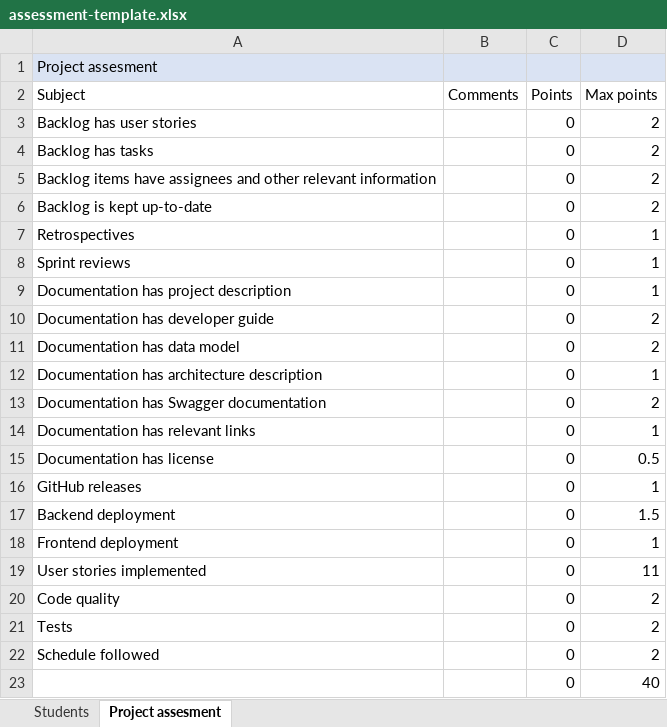
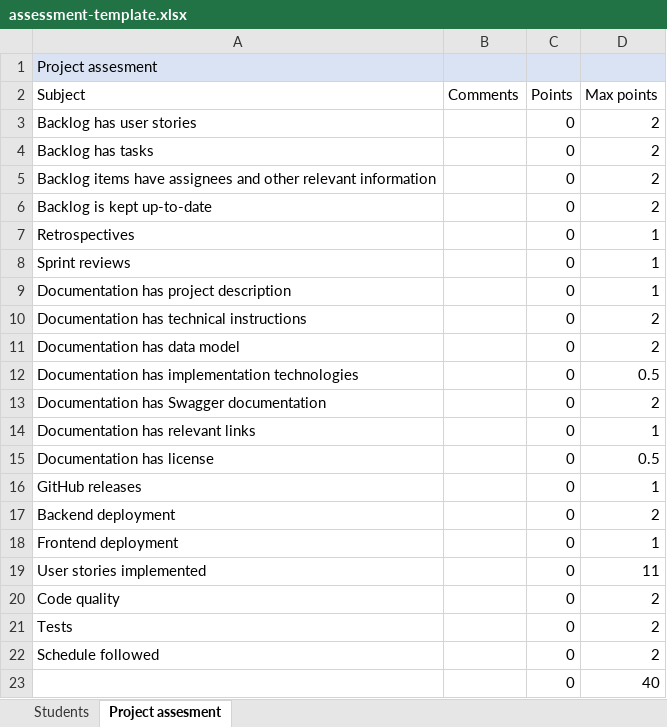
Before and after one commit to software-development-project-1/software-development-project-1.github.io, an Excel workbook: teacher/assessment-template.xlsx, sheet Project assesment, drawn as a sheet; values as stored, in another font and other column widths than the file's, no borders; removed rows and columns are numbered as before the commit, all else as after; the diff names each change by its address in the sheet, - before the commit and + after, or states it on an @@ line.

Commit message:
assesment template

```diff
--- a/teacher/assessment-template.xlsx (sheet Project assesment)
+++ b/teacher/assessment-template.xlsx (sheet Project assesment)
-A10 (Subject): Documentation has developer guide
+A10 (Subject): Documentation has technical instructions
-row 12: Documentation has architecture description |  | 0 | 1
+row 12: Documentation has implementation technologies |  | 0 | 0.5
-D17 (Max points): 1.5
+D17 (Max points): 2
```
Also changed, not shown: 2 other files.
